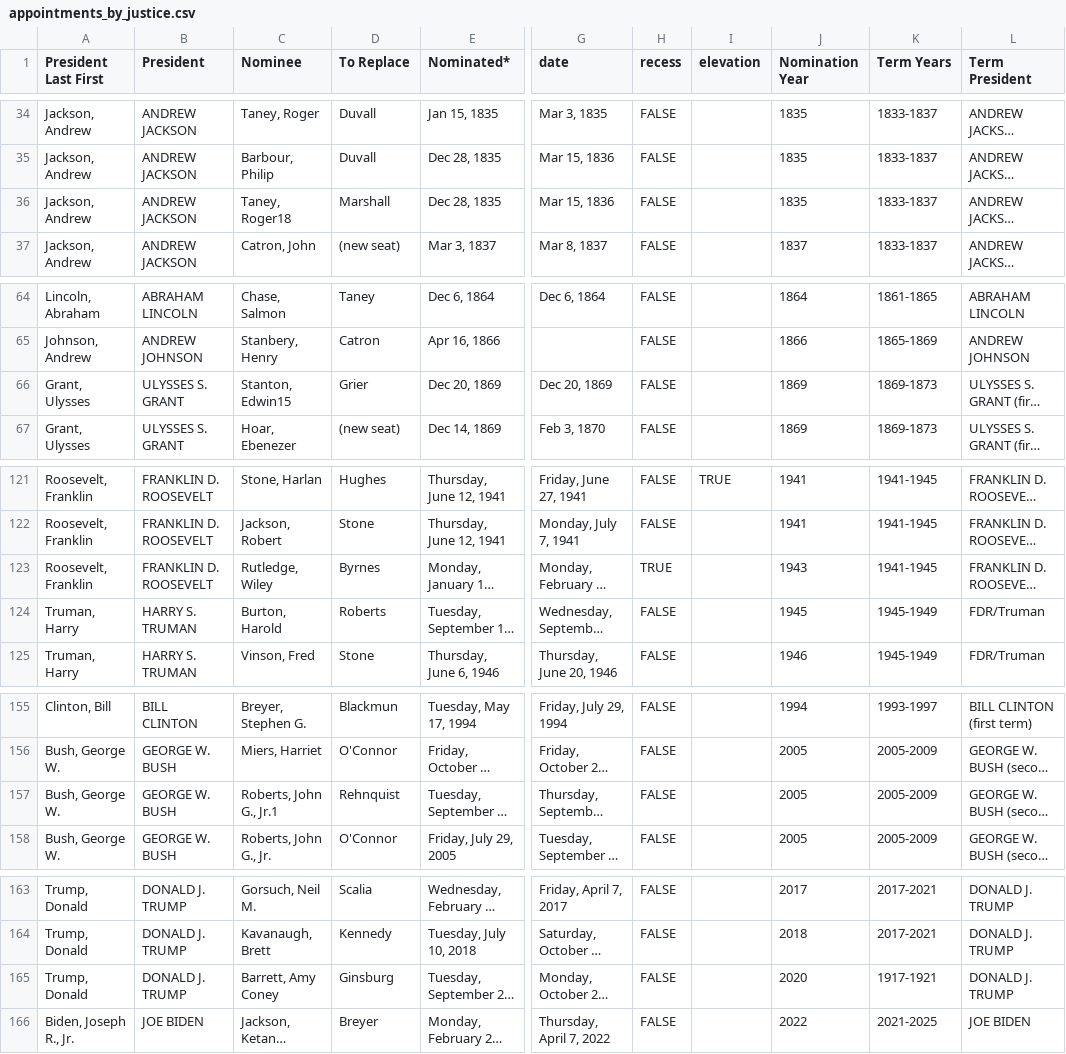
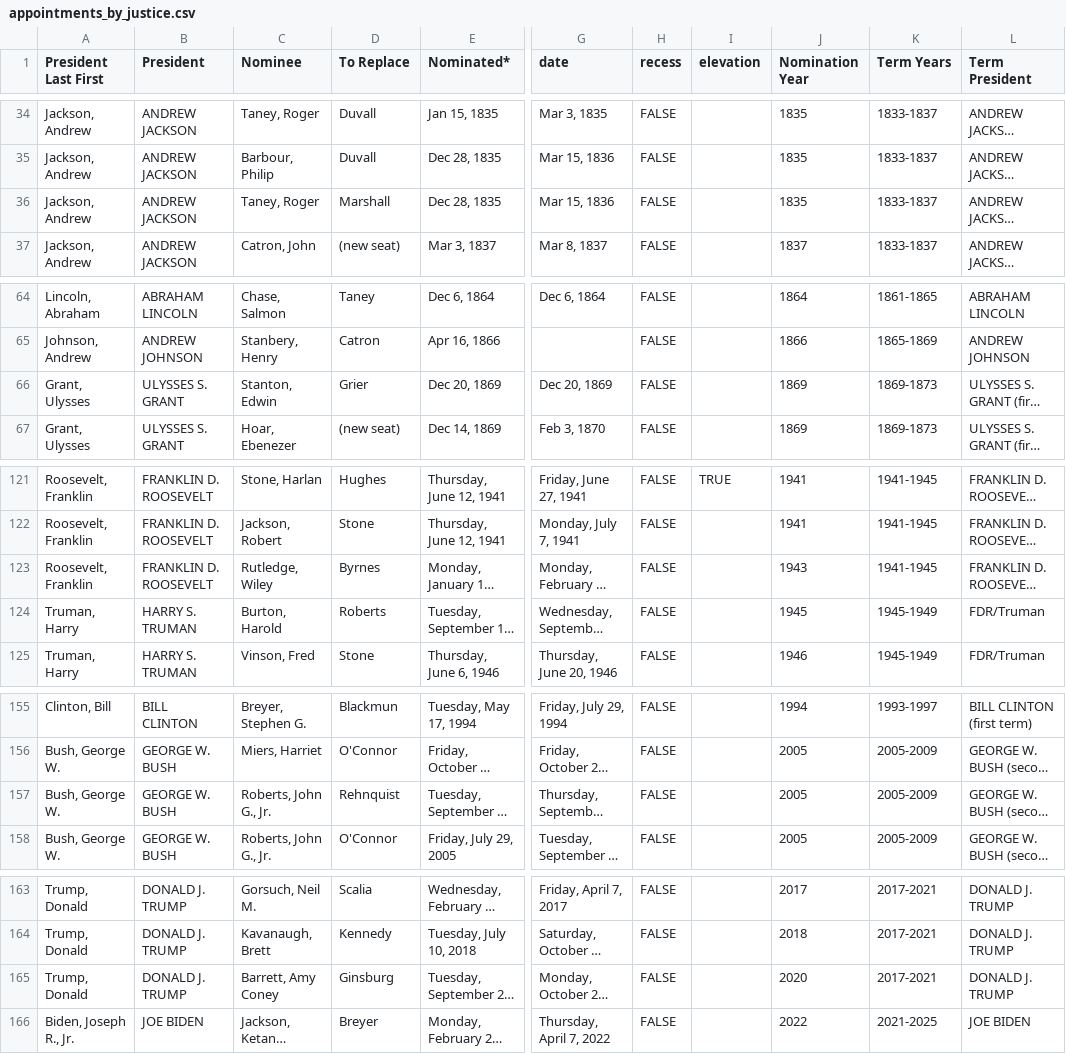
Before and after one commit to zhangj-brennan/scotus_encyclopedia, a CSV file: appointments/appointments_by_justice.csv, drawn as a sheet; only a part is shown, gaps mark what is left out; long unchanged cells end in …; the diff covers the shown part only; the diff names each change by its address in the sheet, - before the commit and + after, or states it on an @@ line.

```diff
--- a/appointments/appointments_by_justice.csv
+++ b/appointments/appointments_by_justice.csv
-C36 (Nominee): Taney, Roger18
+C36 (Nominee): Taney, Roger
-C66 (Nominee): Stanton, Edwin15
+C66 (Nominee): Stanton, Edwin
-H123 (recess): TRUE
+H123 (recess): FALSE
-C157 (Nominee): Roberts, John G., Jr.1
+C157 (Nominee): Roberts, John G., Jr.
-K165 (Term Years): 1917-1921
+K165 (Term Years): 2017-2021
```
Also changed, not shown: 1 added row, 1 removed row and 7 edited cells elsewhere in this file, senate/scotus_nominations_cleaned.csv, 1 other file.
